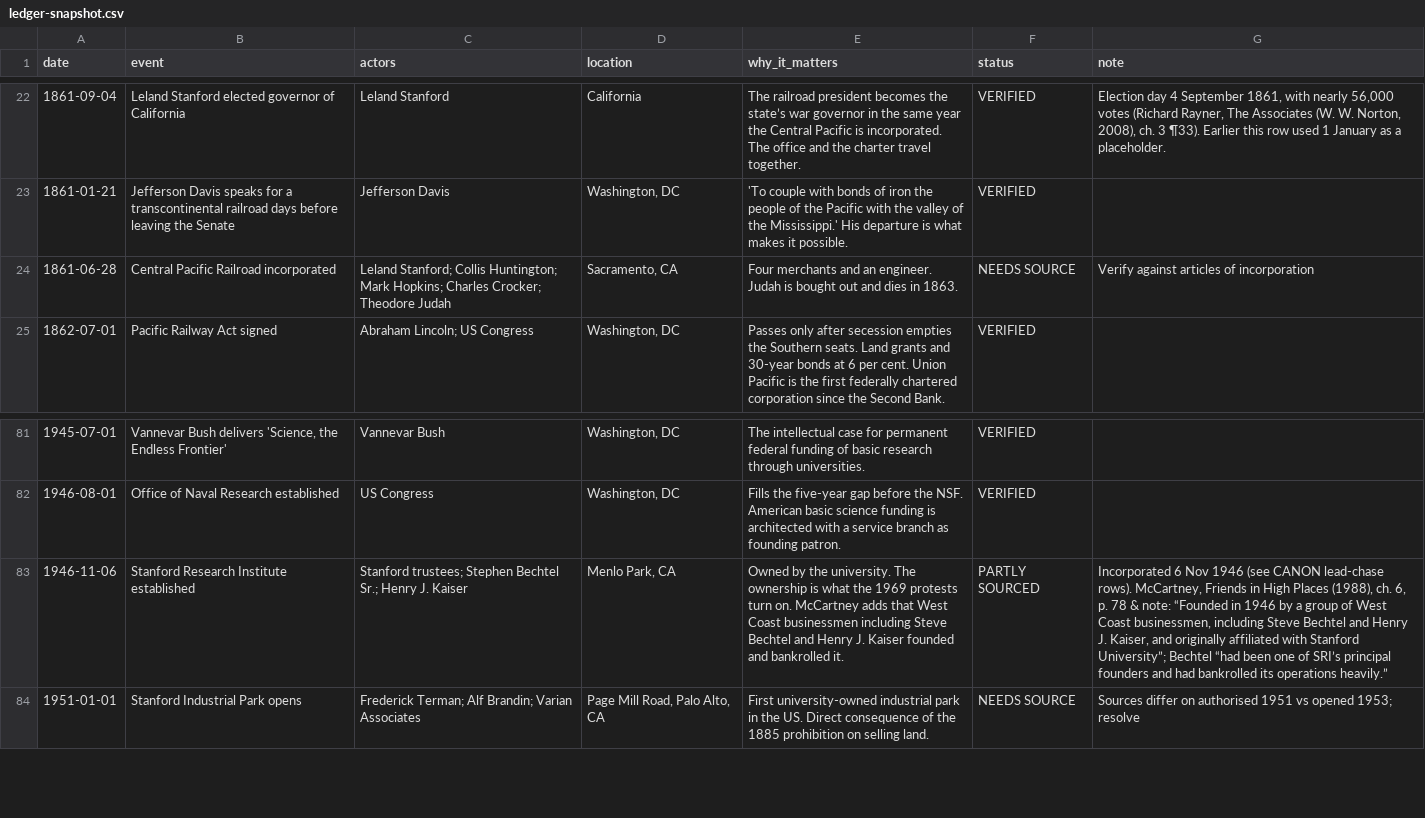
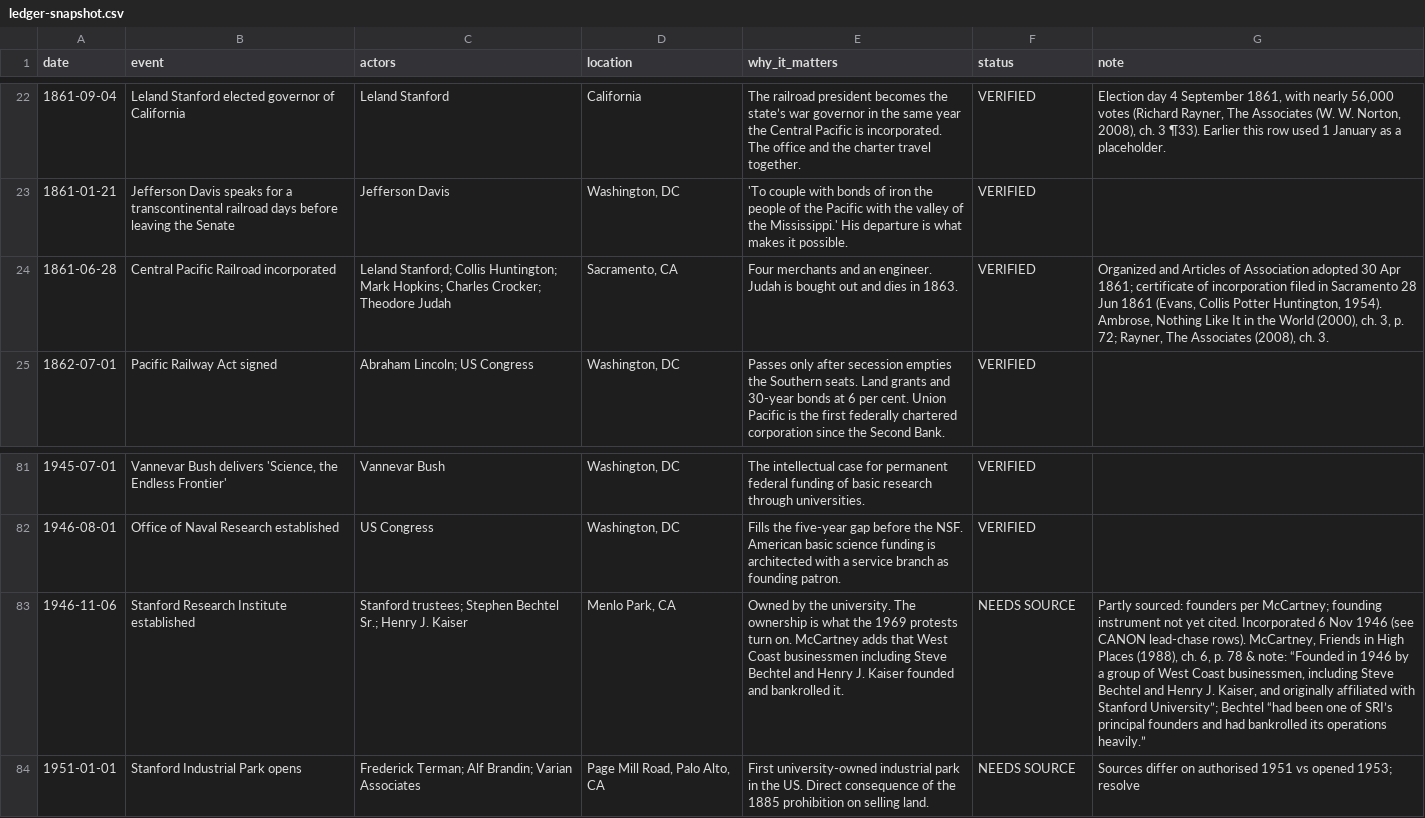
Before and after one commit to Artometrics/cardinal, a CSV file: apps/web-of-people/data/ledger-snapshot.csv, drawn as a sheet; only a part is shown, gaps mark what is left out; the diff names each change by its address in the sheet, - before the commit and + after, or states it on an @@ line.

Commit message:
Wrap-up check pass: sourced enrolment + 'children of California' (Elliott 1937), CP incorporation verified, ledger status fix (PARTLY SOURCED broke build), stale curated quotes, Yuma leftover, broken ch ref, bib entries, citations rebuild, tsc fix

```diff
--- a/apps/web-of-people/data/ledger-snapshot.csv
+++ b/apps/web-of-people/data/ledger-snapshot.csv
-F24 (status): NEEDS SOURCE
+F24 (status): VERIFIED
-G24 (note): Verify against articles of incorporation
+G24 (note): Organized and Articles of Association adopted 30 Apr 1861; certificate of incorporation filed in Sacramento 28 Jun 1861 (Evans, Collis Potter Huntington, 1954). Ambrose, Nothing Like It in the World (2000), ch. 3, p. 72; Rayner, The Associates (2008), ch. 3.
-F83 (status): PARTLY SOURCED
+F83 (status): NEEDS SOURCE
-G83 (note): Incorporated 6…
+G83 (note): Partly sourced: founders per McCartney; founding instrument not yet cited. Incorporated 6…
```
Also changed, not shown: books/cardinal/_project/event-ledger.csv, site/data/web-of-people/ledger-snapshot.csv, 19 other files.
